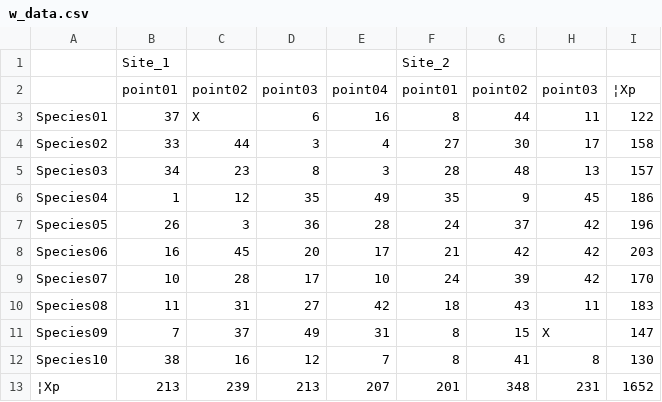
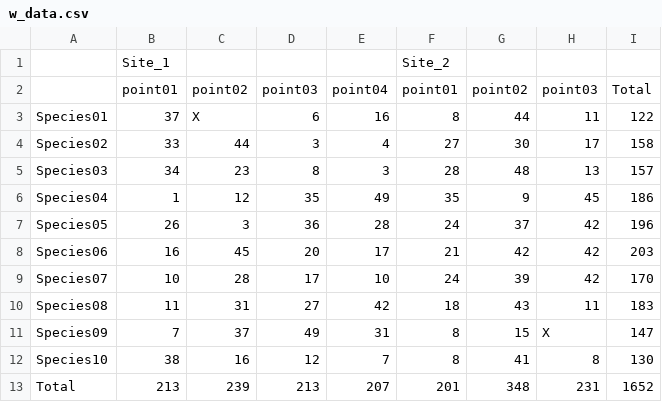
Before and after one commit to kemushi54/R_workshop, a CSV file: w_data.csv, drawn as a sheet; the diff names each change by its address in the sheet, - before the commit and + after, or states it on an @@ line.

```diff
--- a/w_data.csv
+++ b/w_data.csv
-I2: ¦Xp
+I2: Total
-A13: ¦Xp
+A13: Total
```
Also changed, not shown: 4 other files.
